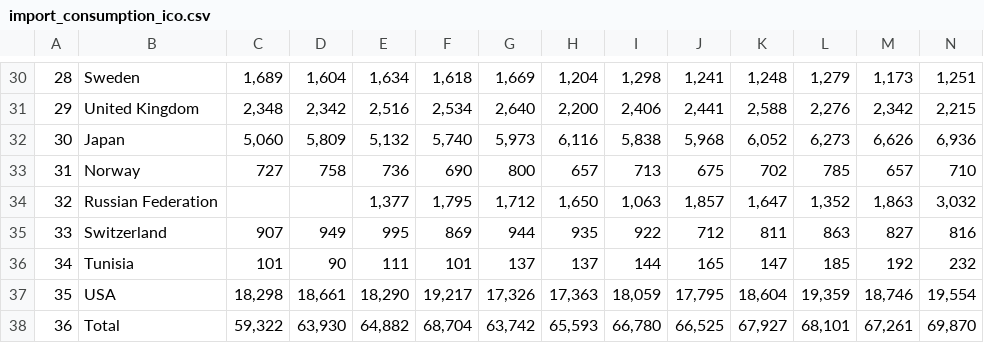
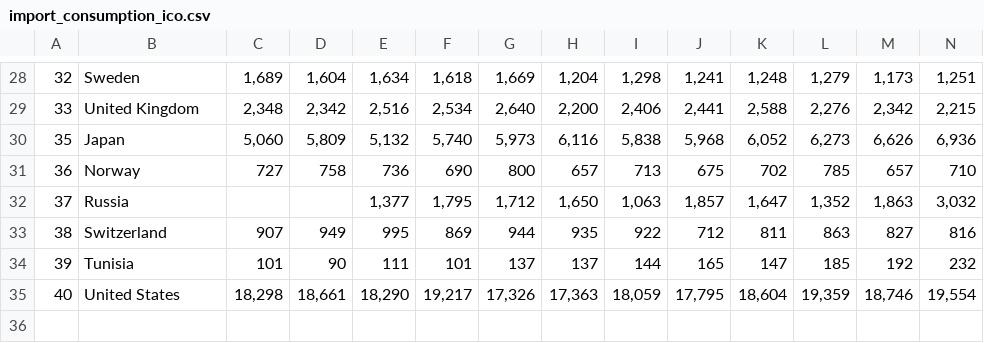
Before and after one commit to dmar0726/ETL-Project, a CSV file: Resources/import_consumption_ico.csv, drawn as a sheet; only a part is shown, gaps mark what is left out; removed rows and columns are numbered as before the commit, all else as after; rows hold the shown columns only; the diff covers the shown part only; the diff names each change by its address in the sheet, - before the commit and + after, or states it on an @@ line.

```diff
--- a/Resources/import_consumption_ico.csv
+++ b/Resources/import_consumption_ico.csv
-A28: 28
+A28: 32
-A29: 29
+A29: 33
-A30: 30
+A30: 35
-A31: 31
+A31: 36
-A32: 32
+A32: 37
-B32: Russian Federation
+B32: Russia
-A33: 33
+A33: 38
-A34: 34
+A34: 39
-A35: 35
+A35: 40
-B35: USA
+B35: United States
-row 38: 36 | Total | 59,322 | 63,930 | 64,882 | 68,704 | 63,742 | 65,593 | 66,780 | 66,525 | 67,927 | 68,101 | 67,261 | 69,870
```
Also changed, not shown: 2 removed rows and 26 edited cells elsewhere in this file, Resources/domestic_consumption_ico_clean.csv, Resources/exports_ico_clean.csv, 2 other files.
